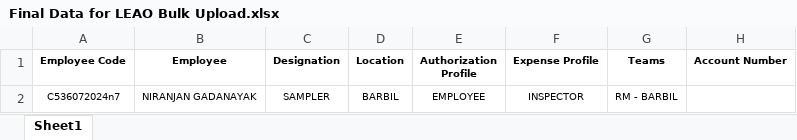
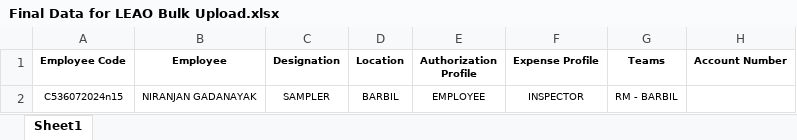
Before and after one commit to fayeki2e/CotecnaLeao, an Excel workbook: TechParvaLEAO/Uploads/Final Data for LEAO Bulk Upload.xlsx, sheet Sheet1, drawn as a sheet; only a part is shown; values as stored, in another font and other column widths than the file's, no borders; conditional formats not drawn; the diff names each change by its address in the sheet, - before the commit and + after, or states it on an @@ line.

Commit message:
Email fixes

```diff
--- a/TechParvaLEAO/Uploads/Final Data for LEAO Bulk Upload.xlsx (sheet Sheet1)
+++ b/TechParvaLEAO/Uploads/Final Data for LEAO Bulk Upload.xlsx (sheet Sheet1)
-A2 (Employee Code): C536072024n7
+A2 (Employee Code): C536072024n15
```
Also changed, not shown: 3 other files.
